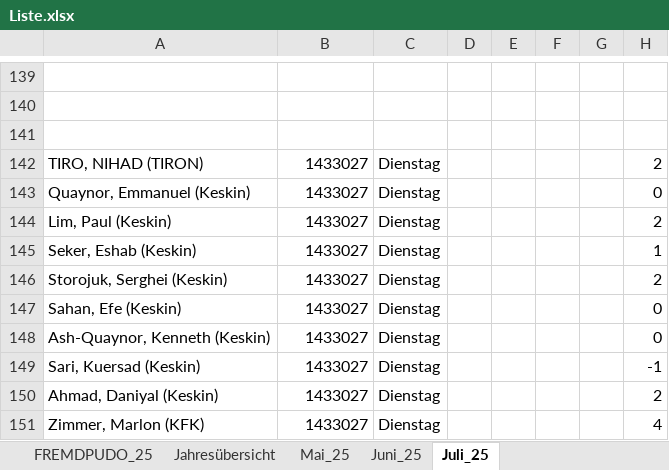
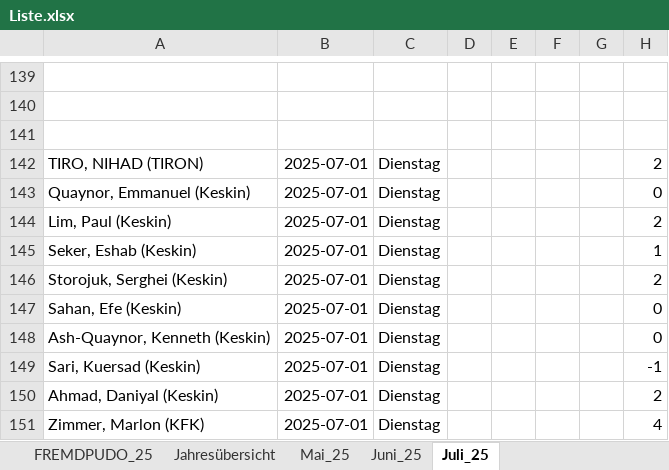
Before and after one commit to erenzmk/Dispatch, an Excel workbook: Liste.xlsx, sheet Juli_25, drawn as a sheet; only a part is shown, gaps mark what is left out; values as stored, in another font and other column widths than the file's, no borders; the diff names each change by its address in the sheet, - before the commit and + after, or states it on an @@ line.

Commit message:
Update Liste.xlsx

```diff
--- a/Liste.xlsx (sheet Juli_25)
+++ b/Liste.xlsx (sheet Juli_25)
-B142:B151: 1433027
+B142:B151: 2025-07-01
```
